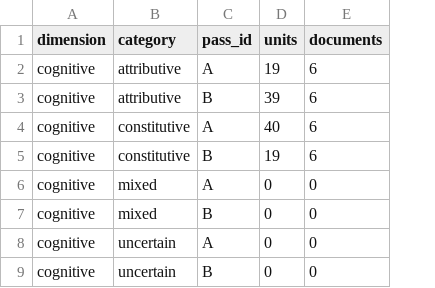
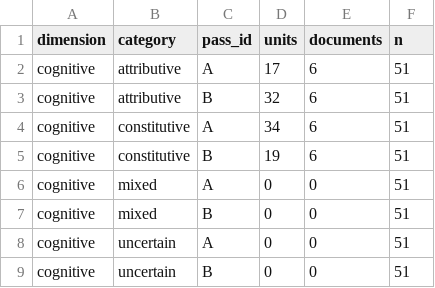
Before and after one commit to techczech/research-snacks, a CSV file: entries/2026-11-19-metaphor-use-pilot/charts/1-cognitive-use.csv, drawn as a sheet; the diff names each change by its address in the sheet, - before the commit and + after, or states it on an @@ line.

```diff
--- a/entries/2026-11-19-metaphor-use-pilot/charts/1-cognitive-use.csv
+++ b/entries/2026-11-19-metaphor-use-pilot/charts/1-cognitive-use.csv
+column F (n), rows 2-9: all 51
-D2 (units): 19
+D2 (units): 17
-D3 (units): 39
+D3 (units): 32
-D4 (units): 40
+D4 (units): 34
```
Also changed, not shown: entries/2026-11-19-metaphor-use-pilot/data/1-cognitive-use.csv, entries/2026-11-19-metaphor-use-pilot/data/agreement.csv, 27 other files.
